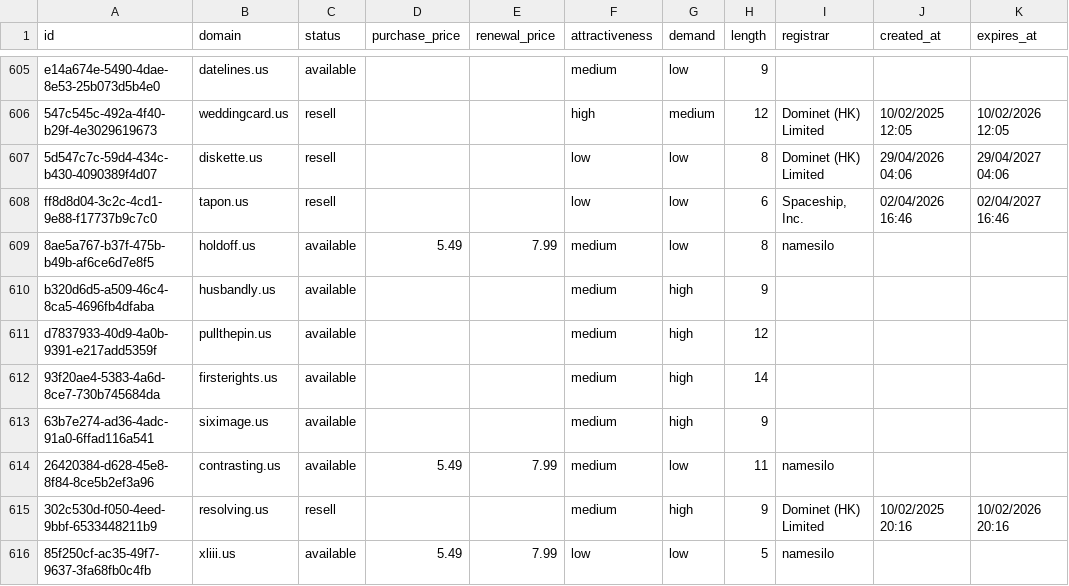
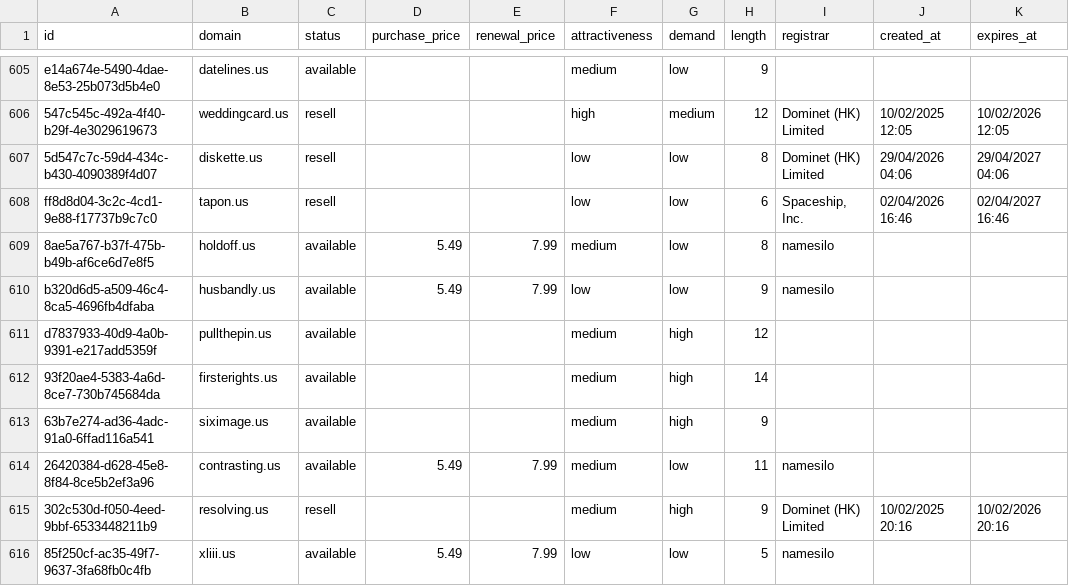
Before and after one commit to UniqueDomains/us-oneword-domains, a CSV file: us.csv, drawn as a sheet; only a part is shown, gaps mark what is left out.

Commit message:
Domains update

```diff
--- a/us.csv
+++ b/us.csv
@@ -609,3 +609,3 @@ ff8d8d04-3c2c-4cd1-9e88-f17737b9c7c0,tapon.us,resell,,,low,low,6,"Spaceship, Inc
 8ae5a767-b37f-475b-b49b-af6ce6d7e8f5,holdoff.us,available,5.49,7.99,medium,low,8,namesilo,,
-b320d6d5-a509-46c4-8ca5-4696fb4dfaba,husbandly.us,available,,,medium,high,9,,,
+b320d6d5-a509-46c4-8ca5-4696fb4dfaba,husbandly.us,available,5.49,7.99,low,low,9,namesilo,,
 d7837933-40d9-4a0b-9391-e217add5359f,pullthepin.us,available,,,medium,high,12,,,
```
Also changed, not shown: 4 other files.
